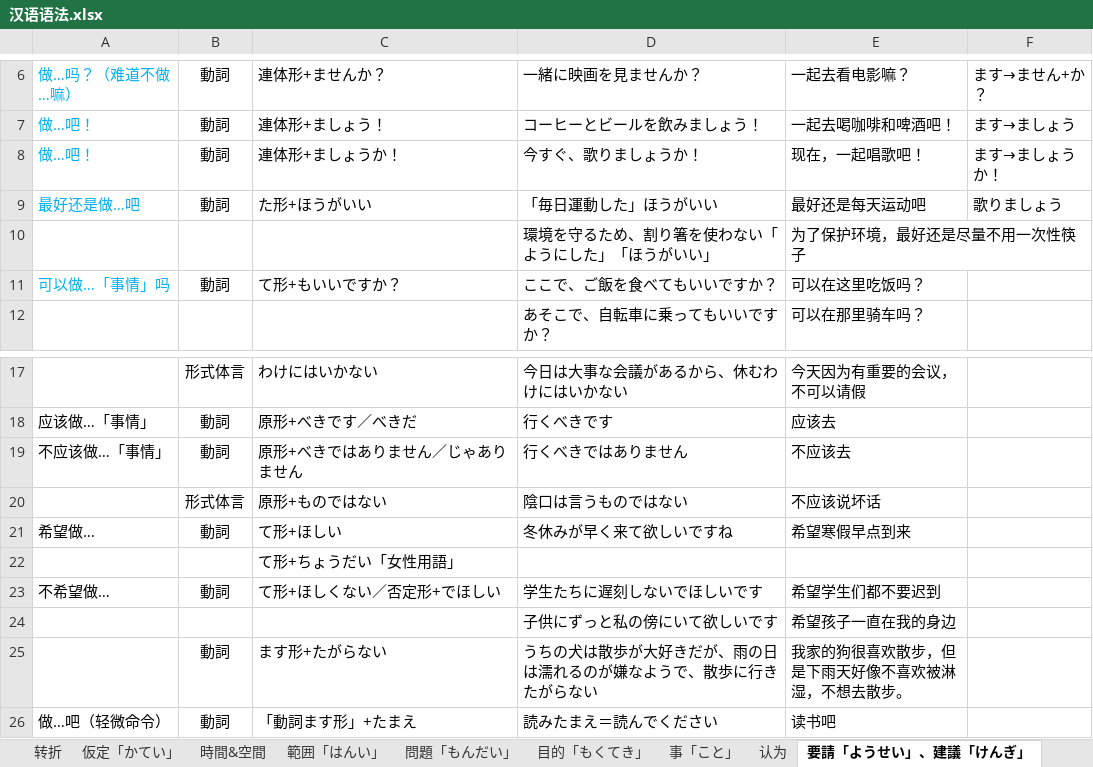
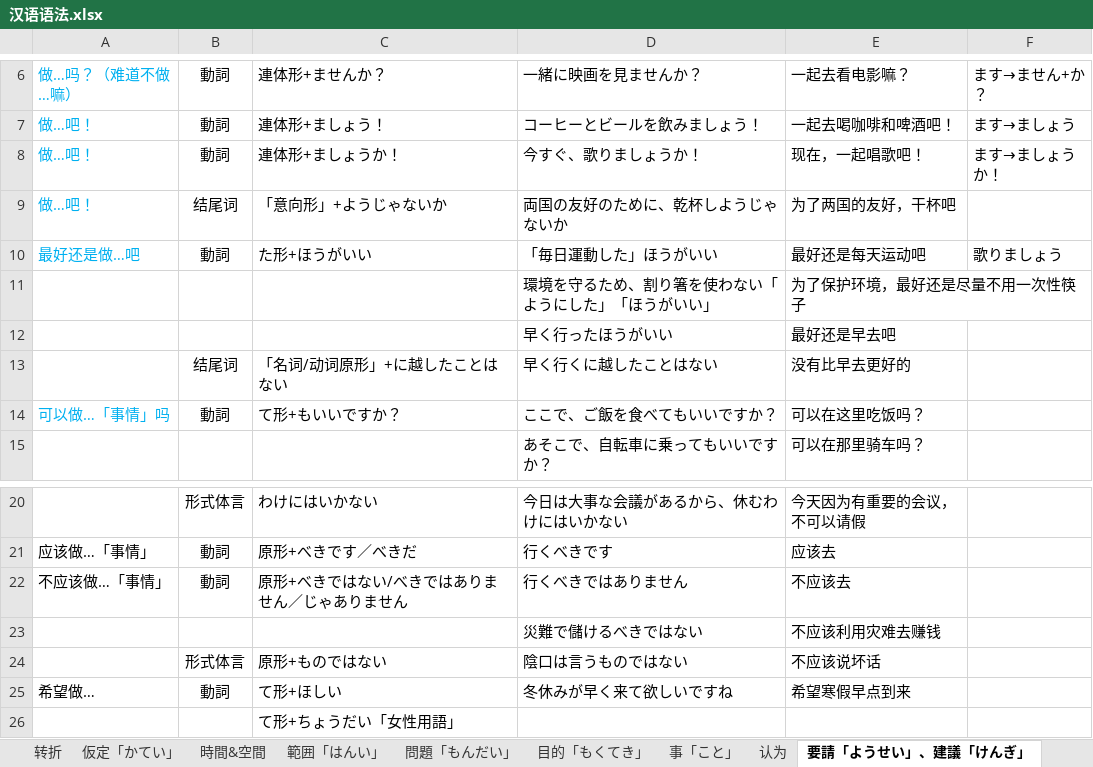
Before and after one commit to PaleBlue0619/Japanese, an Excel workbook: 文法（ぶんぽう）/汉语语法.xlsx, sheet 要請「ようせい」、建議「けんぎ」, drawn as a sheet; only a part is shown, gaps mark what is left out; the shorter side is filled out with more unchanged rows; values as stored, in another font and other column widths than the file's, no borders; addresses are those after the commit; the diff names each change by its address in the sheet, - before the commit and + after, or states it on an @@ line.

```diff
--- a/文法（ぶんぽう）/汉语语法.xlsx (sheet 要請「ようせい」、建議「けんぎ」)
+++ b/文法（ぶんぽう）/汉语语法.xlsx (sheet 要請「ようせい」、建議「けんぎ」)
+row 9: 做…吧！ | 结尾词 | 「意向形」+ようじゃないか | 両国の友好のために、乾杯しようじゃないか | 为了两国的友好，干杯吧
+row 12:  |  |  | 早く行ったほうがいい | 最好还是早去吧
+row 13:  | 结尾词 | 「名词/动词原形」+に越したことはない | 早く行くに越したことはない | 没有比早去更好的
-C22: 原形+べきではありません／じゃありません
+C22: 原形+べきではない/べきではありません／じゃありません
+row 23:  |  |  | 災難で儲けるべきではない | 不应该利用灾难去赚钱
```
Also changed, not shown: sheet 変化「へんか」, sheet 比喩「ひゆ」, sheet 基礎「きそ」, sheet 範囲「はんい」, sheet 事「こと」, Words(音读音 & 训练音).xlsx, 人間（にんげん）.xlsx, 6 other files.
